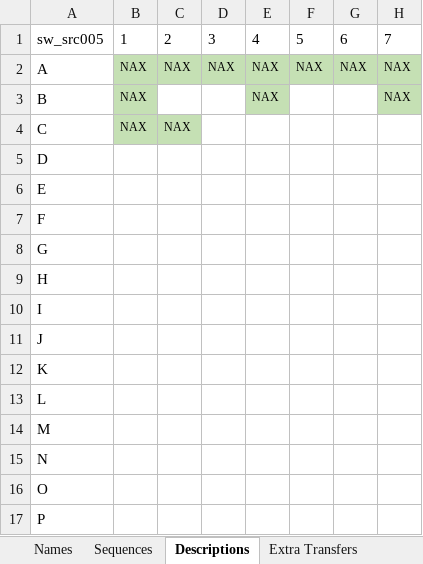
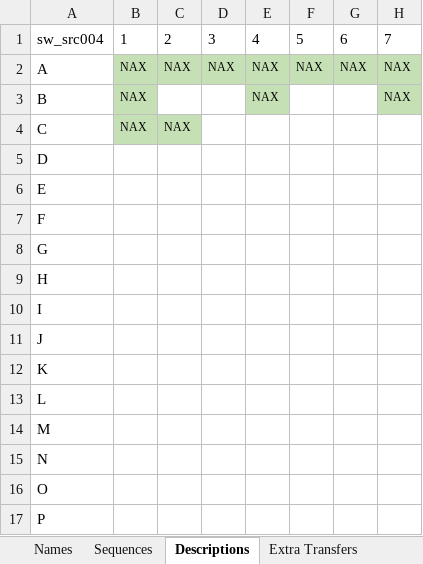
Before and after one commit to mattaq31/Hash-CAD, an Excel workbook: dna_source_plates/cargo_plates/sw_src004_polyAgridiron.xlsx, sheet Descriptions, drawn as a sheet; only a part is shown; values as stored, in another font and other column widths than the file's, no borders; the diff names each change by its address in the sheet, - before the commit and + after, or states it on an @@ line.

```diff
--- a/dna_source_plates/cargo_plates/sw_src004_polyAgridiron.xlsx (sheet Descriptions)
+++ b/dna_source_plates/cargo_plates/sw_src004_polyAgridiron.xlsx (sheet Descriptions)
-A1: sw_src005
+A1: sw_src004
```
Also changed, not shown: dna_source_plates/cargo_plates/P3510_SSW_cnt_patterning.xlsx, dna_source_plates/cargo_plates/P3628_SSW_plate.xlsx, 13 other files.
